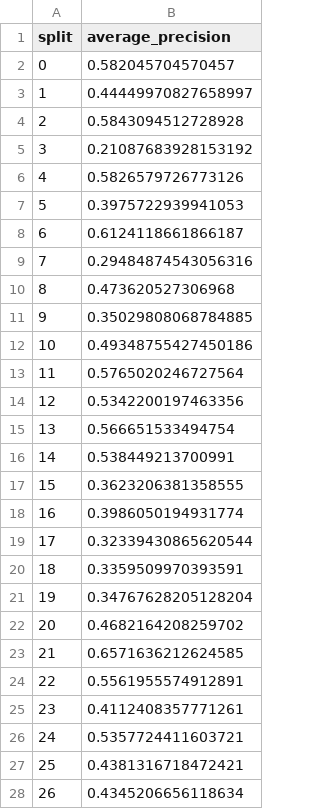
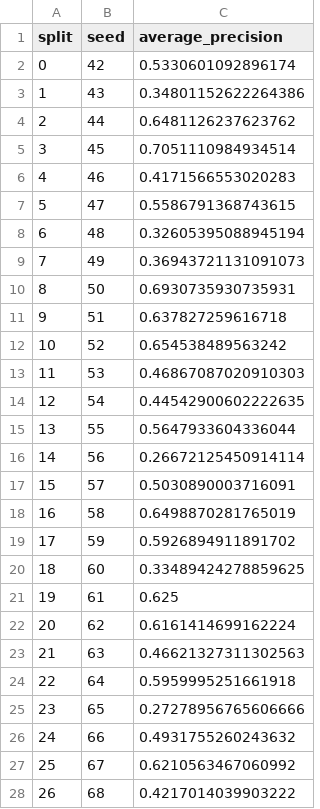
Before and after one commit to annemcq/tcr-peptide-ranking, a CSV file: results/permutation_importance_performance.csv, drawn as a sheet; only a part is shown; addresses are those after the commit; the diff covers the shown part only; the diff names each change by its address in the sheet, - before the commit and + after, or states it on an @@ line.

Commit message:
Update held-out permutation importance results

```diff
--- a/results/permutation_importance_performance.csv
+++ b/results/permutation_importance_performance.csv
+column B (seed), rows 2-28: 42 | 43 | 44 | 45 | 46 | 47 | 48 | 49 | 50 | 51 | 52 | 53 | 54 | 55 | 56 | 57 | 58 | 59 | 60 | 61 | 62 | 63 | 64 | 65 | 66 | 67 | 68
-C2 (average_precision): 0.582045704570457
+C2 (average_precision): 0.5330601092896174
-C3 (average_precision): 0.44449970827658997
+C3 (average_precision): 0.34801152622264386
-C4 (average_precision): 0.5843094512728928
+C4 (average_precision): 0.6481126237623762
-C5 (average_precision): 0.21087683928153192
+C5 (average_precision): 0.7051110984934514
-C6 (average_precision): 0.5826579726773126
+C6 (average_precision): 0.4171566553020283
-C7 (average_precision): 0.3975722939941053
+C7 (average_precision): 0.5586791368743615
-C8 (average_precision): 0.6124118661866187
+C8 (average_precision): 0.32605395088945194
-C9 (average_precision): 0.29484874543056316
+C9 (average_precision): 0.36943721131091073
-C10 (average_precision): 0.473620527306968
+C10 (average_precision): 0.6930735930735931
-C11 (average_precision): 0.35029808068784885
+C11 (average_precision): 0.637827259616718
-C12 (average_precision): 0.49348755427450186
+C12 (average_precision): 0.654538489563242
-C13 (average_precision): 0.5765020246727564
+C13 (average_precision): 0.46867087020910303
-C14 (average_precision): 0.5342200197463356
+C14 (average_precision): 0.44542900602222635
-C15 (average_precision): 0.566651533494754
+C15 (average_precision): 0.5647933604336044
-C16 (average_precision): 0.538449213700991
+C16 (average_precision): 0.26672125450914114
-C17 (average_precision): 0.3623206381358555
+C17 (average_precision): 0.5030890003716091
-C18 (average_precision): 0.3986050194931774
+C18 (average_precision): 0.6498870281765019
-C19 (average_precision): 0.32339430865620544
+C19 (average_precision): 0.5926894911891702
-C20 (average_precision): 0.3359509970393591
+C20 (average_precision): 0.33489424278859625
-C21 (average_precision): 0.34767628205128204
+C21 (average_precision): 0.625
-C22 (average_precision): 0.4682164208259702
+C22 (average_precision): 0.6161414699162224
-C23 (average_precision): 0.6571636212624585
+C23 (average_precision): 0.46621327311302563
-C24 (average_precision): 0.5561955574912891
+C24 (average_precision): 0.5959995251661918
-C25 (average_precision): 0.4112408357771261
+C25 (average_precision): 0.27278956765606666
-C26 (average_precision): 0.5357724411603721
+C26 (average_precision): 0.4931755260243632
-C27 (average_precision): 0.4381316718472421
+C27 (average_precision): 0.6210563467060992
-C28 (average_precision): 0.4345206656118634
+C28 (average_precision): 0.4217014039903222
```
Also changed, not shown: 3 edited cells elsewhere in this file, results/permutation_importance.csv.
